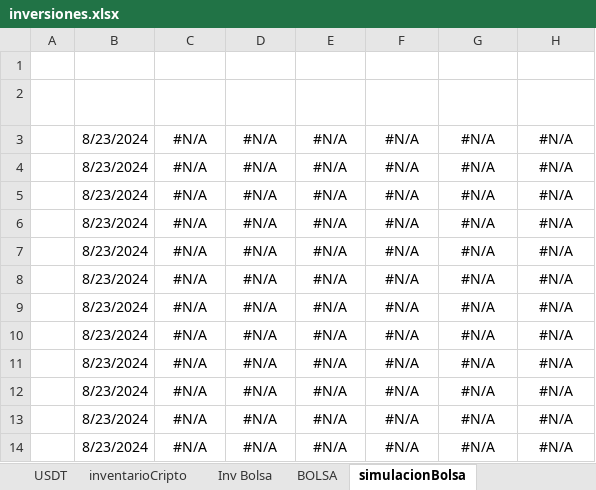
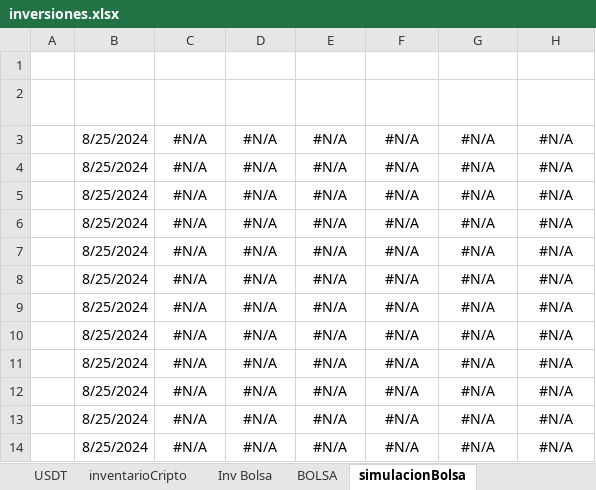
Before and after one commit to sebastia9330/proyectos2024, an Excel workbook: documentos/inversiones.xlsx, sheet simulacionBolsa, drawn as a sheet; only a part is shown; values as stored, in another font and other column widths than the file's, no borders; conditional formats and table styles not drawn; the diff names each change by its address in the sheet, - before the commit and + after, or states it on an @@ line.

```diff
--- a/documentos/inversiones.xlsx (sheet simulacionBolsa)
+++ b/documentos/inversiones.xlsx (sheet simulacionBolsa)
-B3:B14 (FECHA ACTUAL): 8/23/2024
+B3:B14 (FECHA ACTUAL): 8/25/2024
```
Also changed, not shown: sheet reportePorCompra, sheet USDT, sheet CRIPTOS, sheet BOLSA, sheet Inv Bolsa, hidden cells, charts or pictures, 5 other files.
